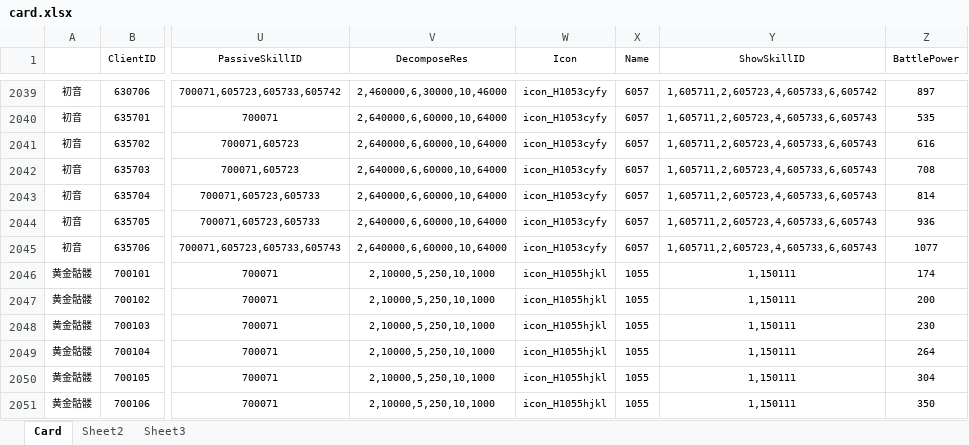
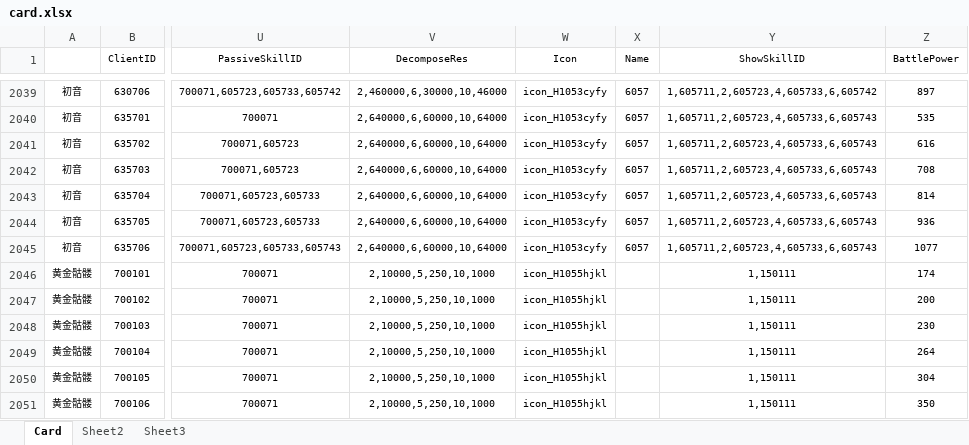
Before and after one commit to jmy1604/ih_server, an Excel workbook: game_excel/card.xlsx, sheet Card, drawn as a sheet; only a part is shown, gaps mark what is left out; values as stored, in another font and other column widths than the file's, no borders; the diff covers the shown part only; the diff names each change by its address in the sheet, - before the commit and + after, or states it on an @@ line.

```diff
--- a/game_excel/card.xlsx (sheet Card)
+++ b/game_excel/card.xlsx (sheet Card)
-X2046:X2051 (Name): 1055
+X2046:X2051 (Name): (empty)
```
Also changed, not shown: 6 added rows and 16 edited cells elsewhere in this sheet, game_excel/drop.xlsx, game_excel/fusion.xlsx, 10 other files.
